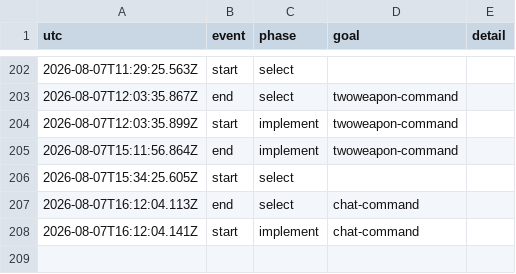
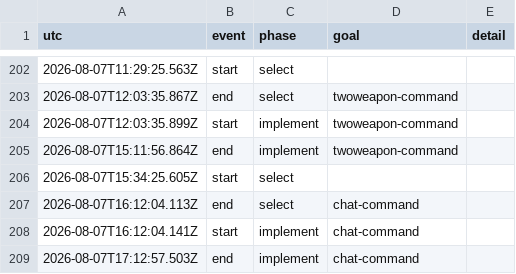
Before and after one commit to vtjeng/teleport-contest, a TSV file: PHASES.tsv, drawn as a sheet; only a part is shown, gaps mark what is left out.

```diff
--- a/PHASES.tsv
+++ b/PHASES.tsv
@@ -208 +208,2 @@ utc	event	phase	goal	detail
 2026-08-07T16:12:04.141Z	start	implement	chat-command	
+2026-08-07T17:12:57.503Z	end	implement	chat-command	
```
Also changed, not shown: SCORE.tsv, 3 other files.
